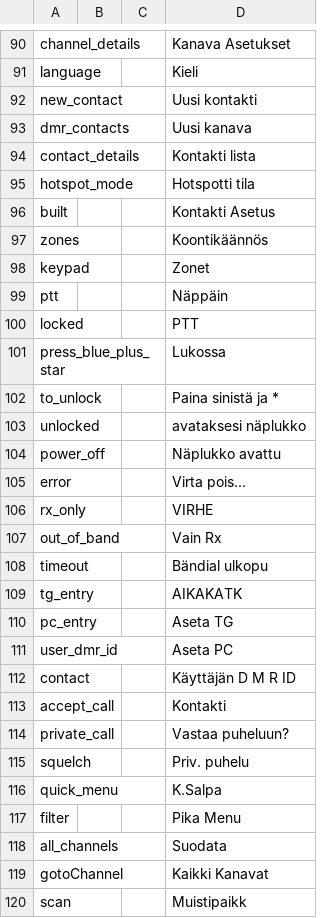
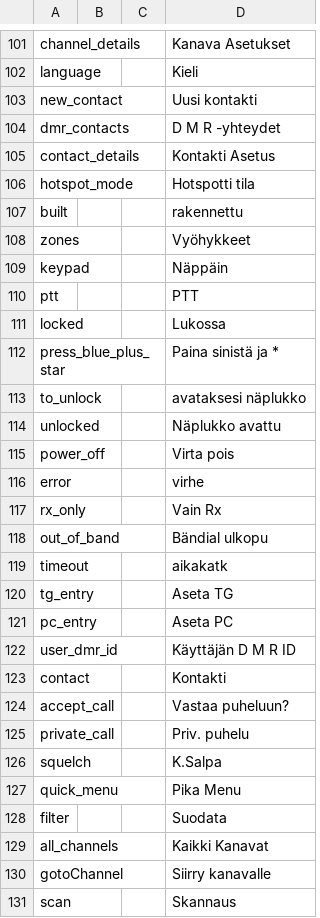
Before and after one commit to vk7js/voice-prompts, a CSV file: languages/finnish/wordlist_finnish.csv, drawn as a sheet; only a part is shown, gaps mark what is left out; the diff covers the shown part only.

```diff
--- a/languages/finnish/wordlist_finnish.csv
+++ b/languages/finnish/wordlist_finnish.csv
@@ -92,29 +103,29 @@ language,,,Kieli
 new_contact,,,Uusi kontakti
-dmr_contacts,,,Uusi kanava
-contact_details,,,Kontakti lista
+dmr_contacts,,,D M R -yhteydet
+contact_details,,,Kontakti Asetus
 hotspot_mode,,,Hotspotti tila
-built,,,Kontakti Asetus
-zones,,,Koontikäännös
-keypad,,,Zonet
-ptt,,,Näppäin
-locked,,,PTT
-press_blue_plus_star,,,Lukossa
-to_unlock,,,Paina sinistä ja *
-unlocked,,,avataksesi näplukko
-power_off,,,Näplukko avattu
-error,,,Virta pois...
-rx_only,,,VIRHE
-out_of_band,,,Vain Rx
-timeout,,,Bändial ulkopu
-tg_entry,,,AIKAKATK
-pc_entry,,,Aseta TG
-user_dmr_id,,,Aseta PC
-contact,,,Käyttäjän D M R ID
-accept_call,,,Kontakti
-private_call,,,Vastaa puheluun?
-squelch,,,Priv. puhelu
-quick_menu,,,K.Salpa
-filter,,,Pika Menu
-all_channels,,,Suodata
-gotoChannel,,,Kaikki Kanavat
-scan,,,Muistipaikk
+built,,,rakennettu
+zones,,,Vyöhykkeet
+keypad,,,Näppäin
+ptt,,,PTT
+locked,,,Lukossa
+press_blue_plus_star,,,Paina sinistä ja *
+to_unlock,,,avataksesi näplukko
+unlocked,,,Näplukko avattu
+power_off,,,Virta pois
+error,,,virhe
+rx_only,,,Vain Rx
+out_of_band,,,Bändial ulkopu
+timeout,,,aikakatk
+tg_entry,,,Aseta TG
+pc_entry,,,Aseta PC
+user_dmr_id,,,Käyttäjän D M R ID
+contact,,,Kontakti
+accept_call,,,Vastaa puheluun?
+private_call,,,Priv. puhelu
+squelch,,,K.Salpa
+quick_menu,,,Pika Menu
+filter,,,Suodata
+all_channels,,,Kaikki Kanavat
+gotoChannel,,,Siirry kanavalle
+scan,,,Skannaus
```
Also changed, not shown: 15 added rows, 2 removed rows and 105 edited cells elsewhere in this file, languages/catalan/wordlist_catalan.csv, languages/danish/wordlist_danish.csv, 31 other files.
